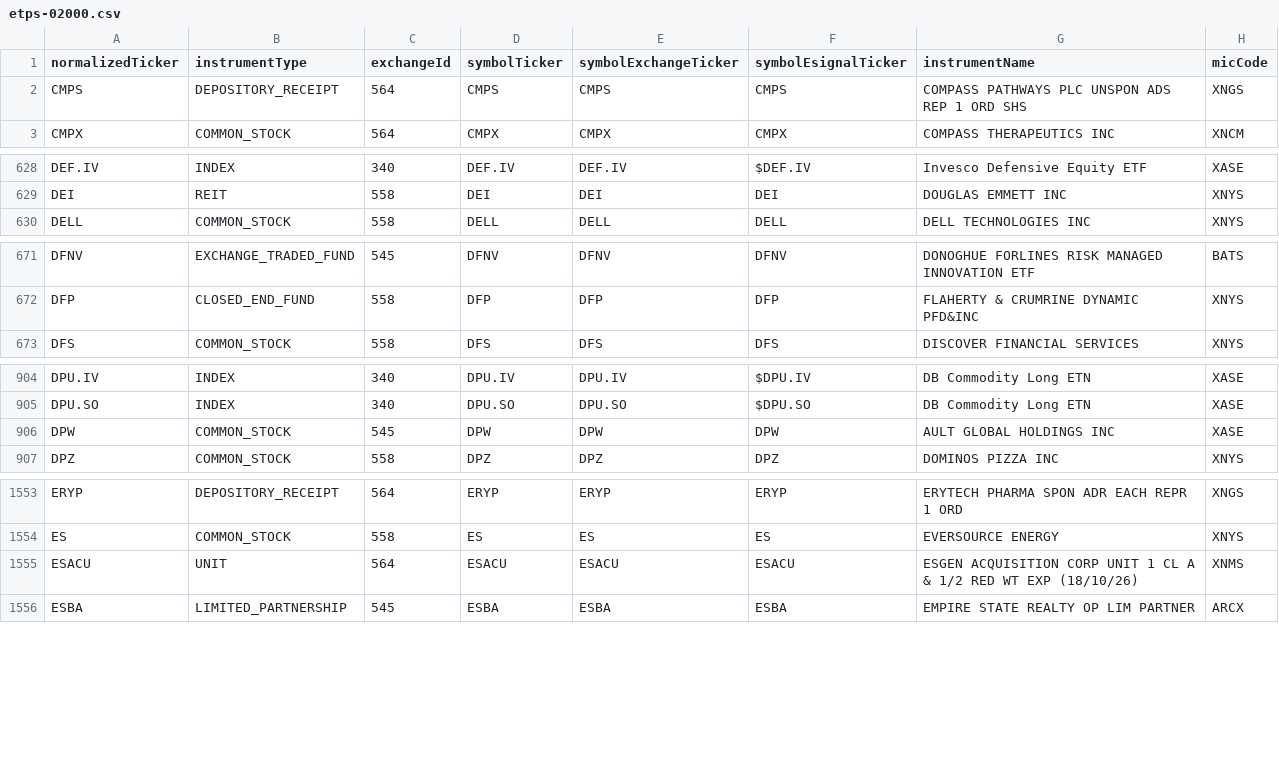
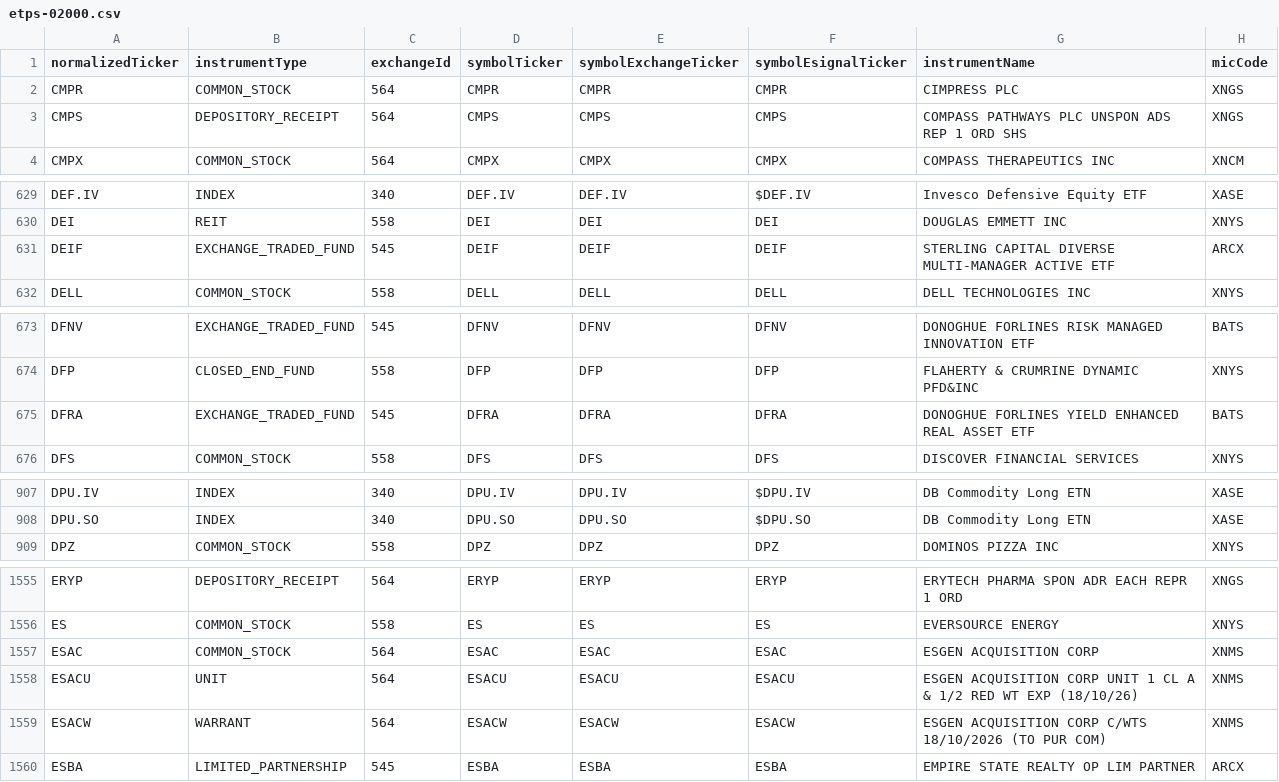
Before and after one commit to haoenhui/nyse-listed-etps, a CSV file: etps-02000.csv, drawn as a sheet; only a part is shown, gaps mark what is left out; removed rows and columns are numbered as before the commit, all else as after; the diff covers the shown part only; the diff names each change by its address in the sheet, - before the commit and + after, or states it on an @@ line.

```diff
--- a/etps-02000.csv
+++ b/etps-02000.csv
+row 2: CMPR | COMMON_STOCK | 564 | CMPR | CMPR | CMPR | CIMPRESS PLC | XNGS
+row 631: DEIF | EXCHANGE_TRADED_FUND | 545 | DEIF | DEIF | DEIF | STERLING CAPITAL DIVERSE MULTI-MANAGER ACTIVE ETF | ARCX
+row 675: DFRA | EXCHANGE_TRADED_FUND | 545 | DFRA | DFRA | DFRA | DONOGHUE FORLINES YIELD ENHANCED REAL ASSET ETF | BATS
-row 906: DPW | COMMON_STOCK | 545 | DPW | DPW | DPW | AULT GLOBAL HOLDINGS INC | XASE
+row 1557: ESAC | COMMON_STOCK | 564 | ESAC | ESAC | ESAC | ESGEN ACQUISITION CORP | XNMS
+row 1559: ESACW | WARRANT | 564 | ESACW | ESACW | ESACW | ESGEN ACQUISITION CORP C/WTS 18/10/2026 (TO PUR COM) | XNMS
```
Also changed, not shown: 1 added row, 3 moved rows and 1 edited cell elsewhere in this file, etps-00000.csv, etps-04000.csv, 3 other files.
